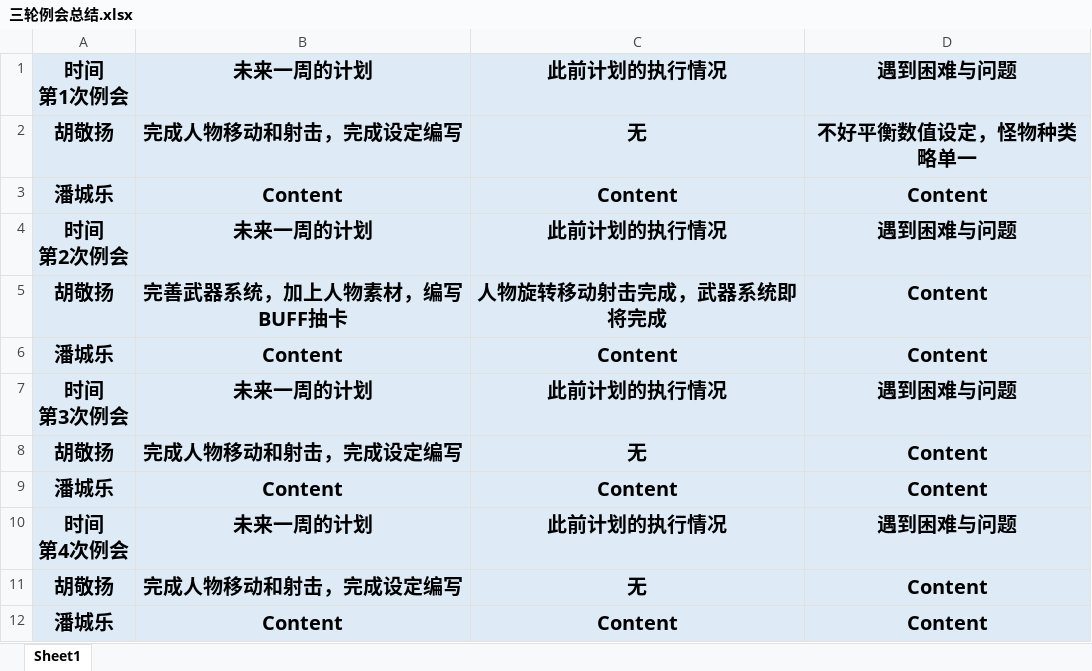
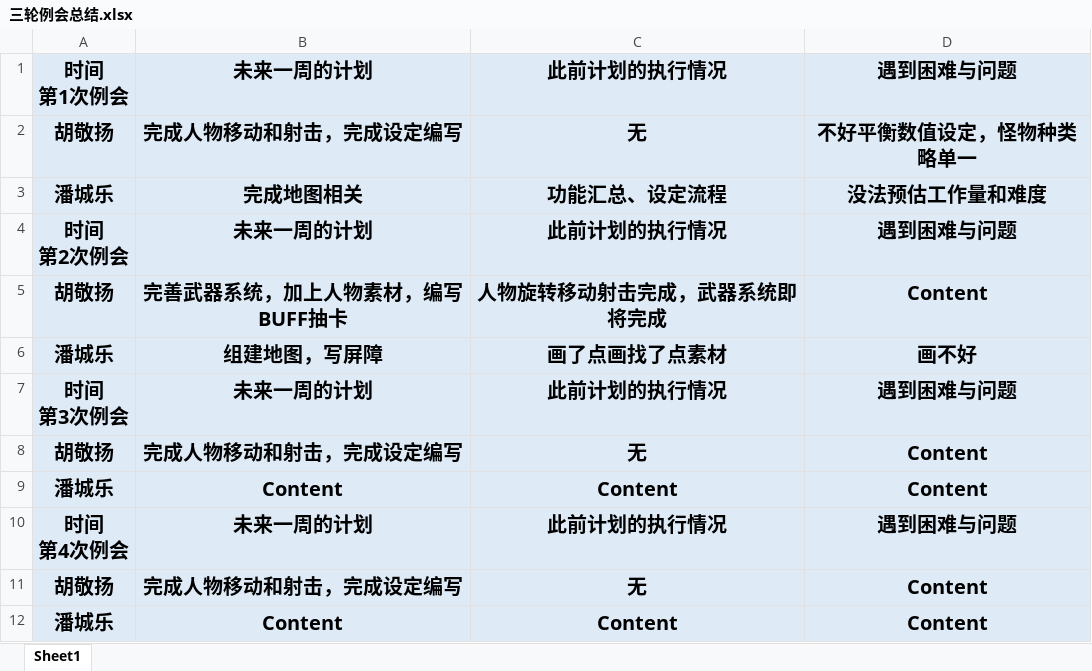
Before and after one commit to YingMobit/SanLun, an Excel workbook: Assets/三轮例会总结.xlsx, sheet Sheet1, drawn as a sheet; values as stored, in another font and other column widths than the file's, no borders; removed rows and columns are numbered as before the commit, all else as after; the diff names each change by its address in the sheet, - before the commit and + after, or states it on an @@ line.

```diff
--- a/Assets/三轮例会总结.xlsx (sheet Sheet1)
+++ b/Assets/三轮例会总结.xlsx (sheet Sheet1)
-row 3: 潘城乐 | Content | Content | Content
+row 3: 潘城乐 | 完成地图相关 | 功能汇总、设定流程 | 没法预估工作量和难度
-row 6: 潘城乐 | Content | Content | Content
+row 6: 潘城乐 | 组建地图，写屏障 | 画了点画找了点素材 | 画不好
```
Also changed, not shown: 26 other files.
